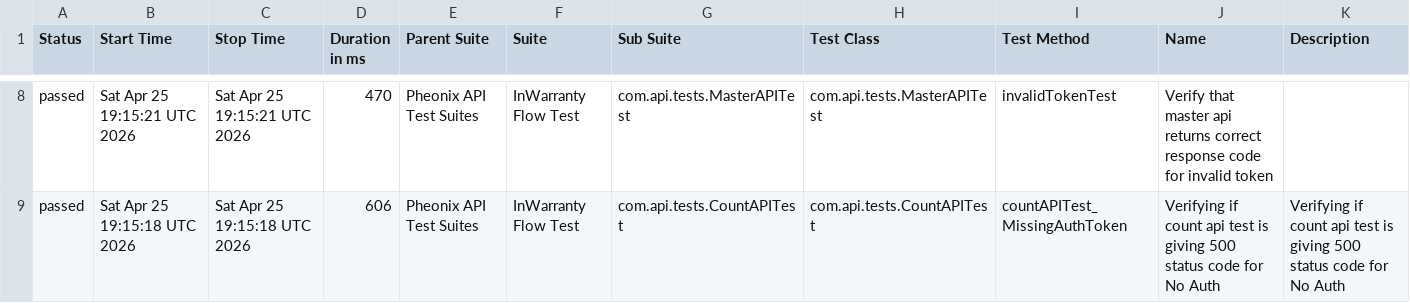
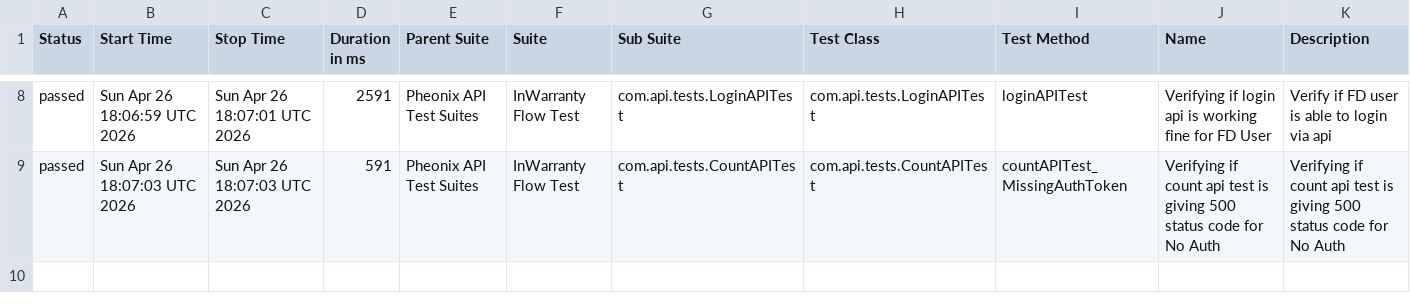
Before and after one commit to kstvds24/Phoenix-TestAutomationFrameWork, a CSV file: data/suites.csv, drawn as a sheet; only a part is shown, gaps mark what is left out; the diff covers the shown part only.

```diff
--- a/data/suites.csv
+++ b/data/suites.csv
@@ -8,2 +8,2 @@
-"passed","Sat Apr 25 19:15:21 UTC 2026","Sat Apr 25 19:15:21 UTC 2026","470","Pheonix API Test Suites","InWarranty Flow Test","com.api.tests.MasterAPITest","com.api.tests.MasterAPITest","invalidTokenTest","Verify that master api returns correct response code for invalid token",""
-"passed","Sat Apr 25 19:15:18 UTC 2026","Sat Apr 25 19:15:18 UTC 2026","606","Pheonix API Test Suites","InWarranty Flow Test","com.api.tests.CountAPITest","com.api.tests.CountAPITest","countAPITest_MissingAuthToken","Verifying if count api test is giving 500 status code for No Auth","Verifying if count api test is giving 500 status code for No Auth"
+"passed","Sun Apr 26 18:06:59 UTC 2026","Sun Apr 26 18:07:01 UTC 2026","2591","Pheonix API Test Suites","InWarranty Flow Test","com.api.tests.LoginAPITest","com.api.tests.LoginAPITest","loginAPITest","Verifying if login api is working fine for FD User","Verify if FD user is able to login via api"
+"passed","Sun Apr 26 18:07:03 UTC 2026","Sun Apr 26 18:07:03 UTC 2026","591","Pheonix API Test Suites","InWarranty Flow Test","com.api.tests.CountAPITest","com.api.tests.CountAPITest","countAPITest_MissingAuthToken","Verifying if count api test is giving 500 status code for No Auth","Verifying if count api test is giving 500 status code for No Auth"
```
Also changed, not shown: 1 added row, 1 removed row and 30 edited cells elsewhere in this file, data/behaviors.csv, 49 other files.
